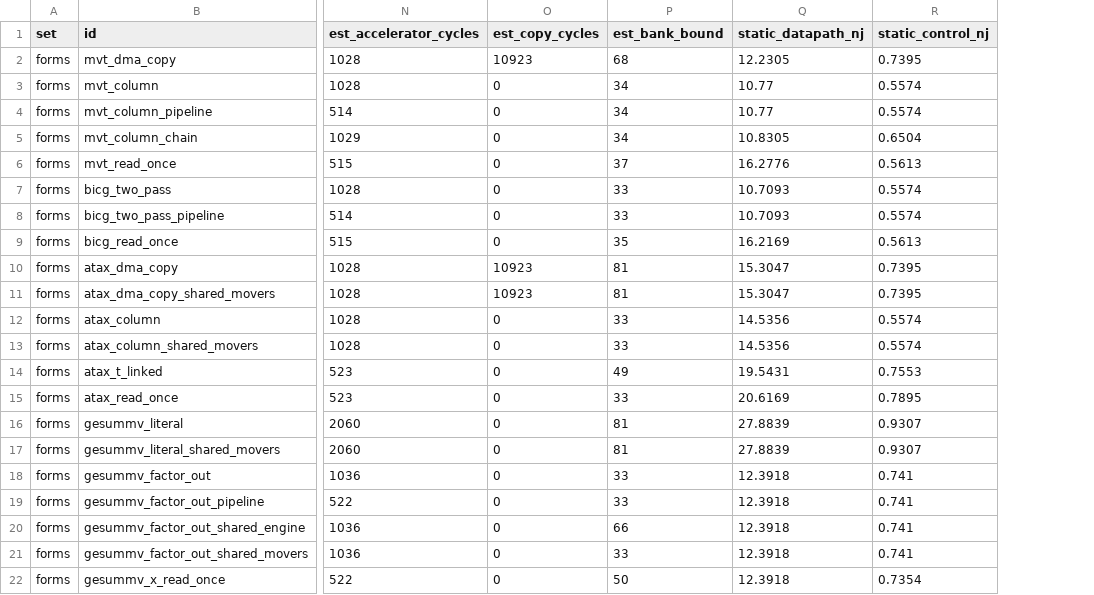
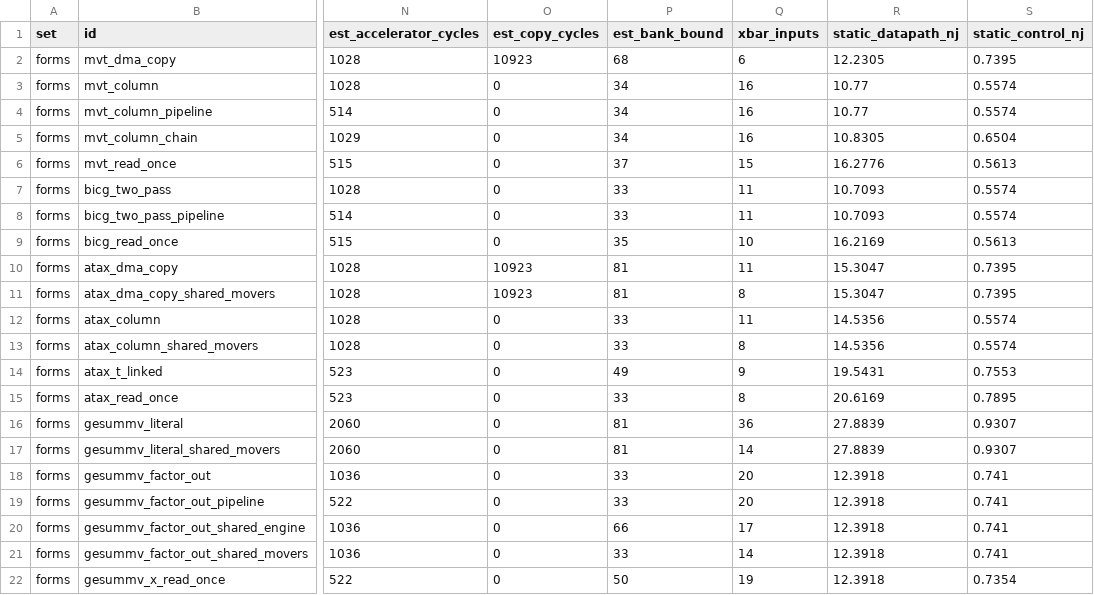
Before and after one commit to KULeuven-MICAS/snax-forge, a CSV file: paper/data/forms.csv, drawn as a sheet; only a part is shown, gaps mark what is left out; the diff names each change by its address in the sheet, - before the commit and + after, or states it on an @@ line.

```diff
--- a/paper/data/forms.csv
+++ b/paper/data/forms.csv
+column Q (xbar_inputs), rows 2-22: 6 | 16 | 16 | 16 | 15 | 11 | 11 | 10 | 11 | 8 | 11 | 8 | 9 | 8 | 36 | 14 | 20 | 20 | 17 | 14 | 19
```
Also changed, not shown: paper/data/limits.csv, 5 other files.
